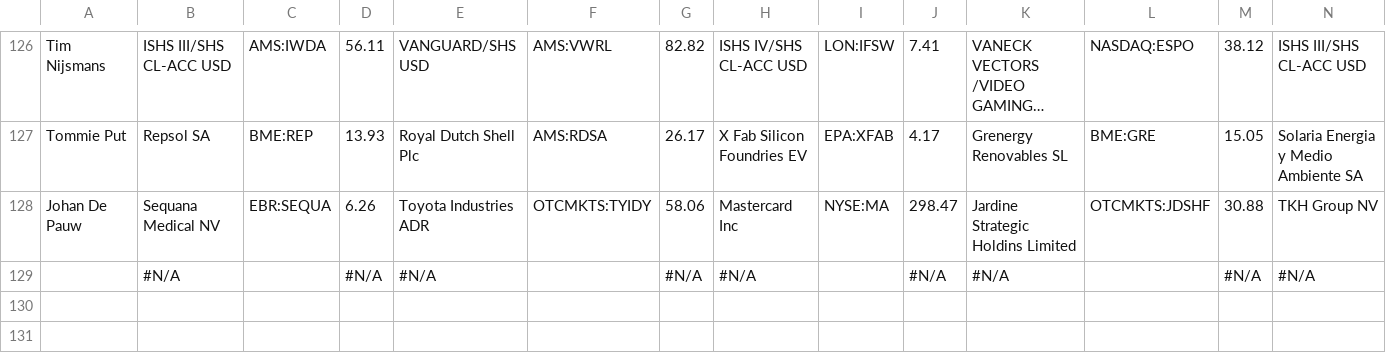
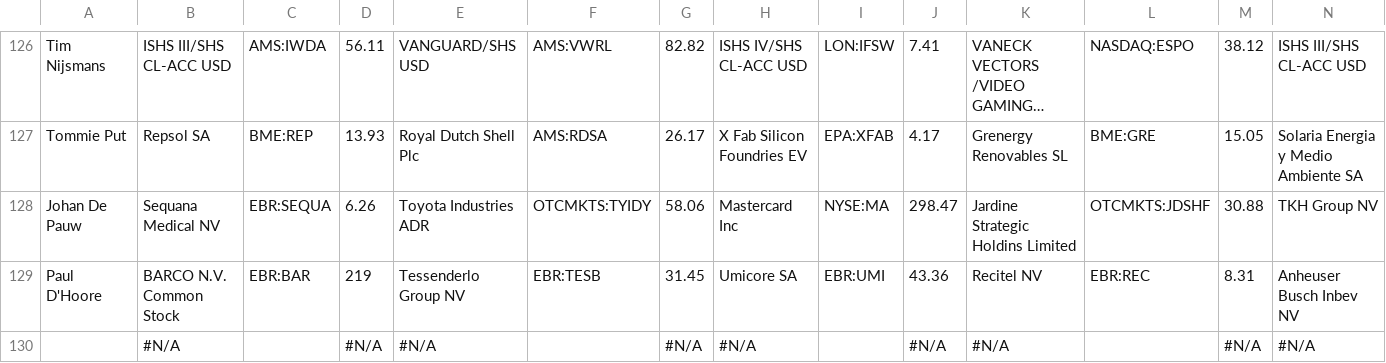
Before and after one commit to jdkwak/bhrally, a CSV file: input_2020.csv, drawn as a sheet; only a part is shown, gaps mark what is left out; long unchanged cells end in …; rows hold the shown columns only; the diff names each change by its address in the sheet, - before the commit and + after, or states it on an @@ line.

Commit message:
Paul D'Hoore

```diff
--- a/input_2020.csv
+++ b/input_2020.csv
+row 129: Paul D'Hoore | BARCO N.V. Common Stock | EBR:BAR | 219 | Tessenderlo Group NV | EBR:TESB | 31.45 | Umicore SA | EBR:UMI | 43.36 | Recitel NV | EBR:REC | 8.31 | Anheuser Busch Inbev NV
```
